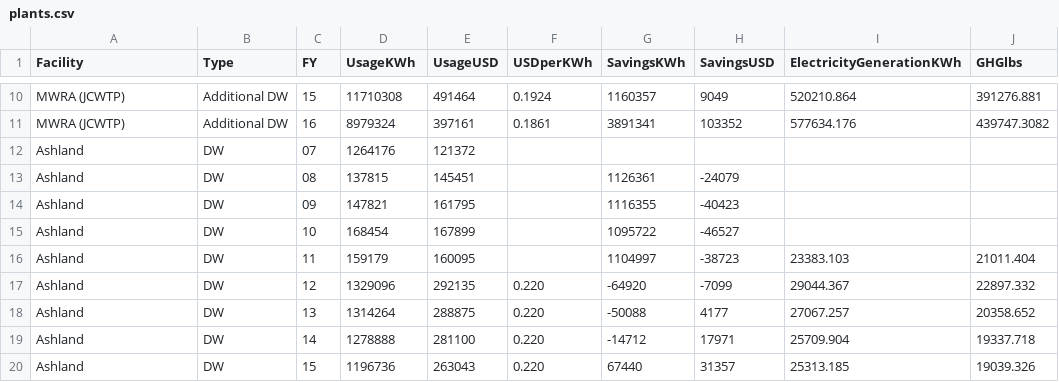
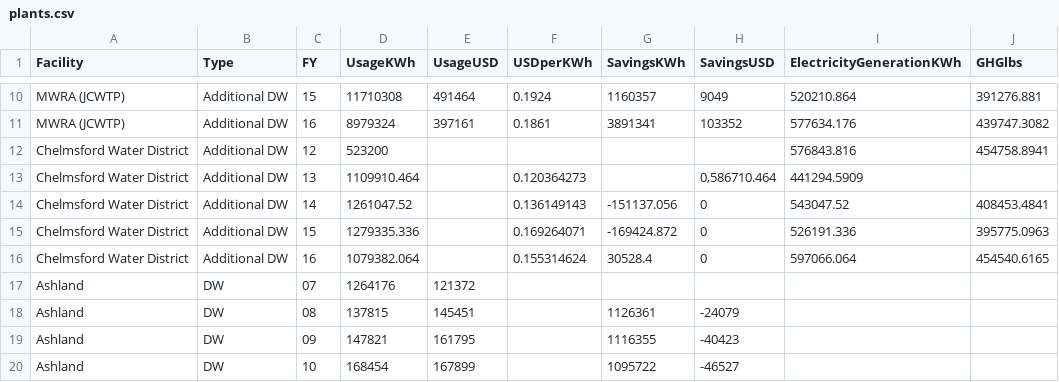
Before and after one commit to bootoff/171_FinalProject, a CSV file: data/plants.csv, drawn as a sheet; only a part is shown, gaps mark what is left out; the shorter side is filled out with more unchanged rows; the diff names each change by its address in the sheet, - before the commit and + after, or states it on an @@ line.

```diff
--- a/data/plants.csv
+++ b/data/plants.csv
+row 12: Chelmsford Water District | Additional DW | 12 | 523200 |  |  |  |  | 576843.816 | 454758.8941
+row 13: Chelmsford Water District | Additional DW | 13 | 1109910.464 |  | 0.120364273 |  | 0,586710.464 | 441294.5909
+row 14: Chelmsford Water District | Additional DW | 14 | 1261047.52 |  | 0.136149143 | -151137.056 | 0 | 543047.52 | 408453.4841
+row 15: Chelmsford Water District | Additional DW | 15 | 1279335.336 |  | 0.169264071 | -169424.872 | 0 | 526191.336 | 395775.0963
+row 16: Chelmsford Water District | Additional DW | 16 | 1079382.064 |  | 0.155314624 | 30528.4 | 0 | 597066.064 | 454540.6165
```
Also changed, not shown: 1 other file.
